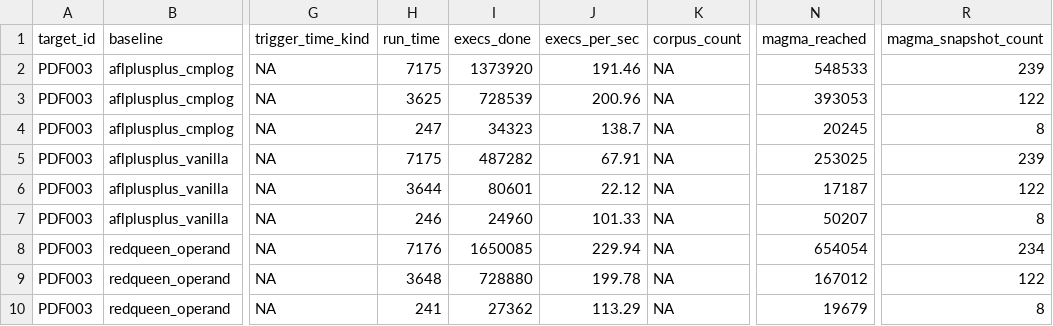
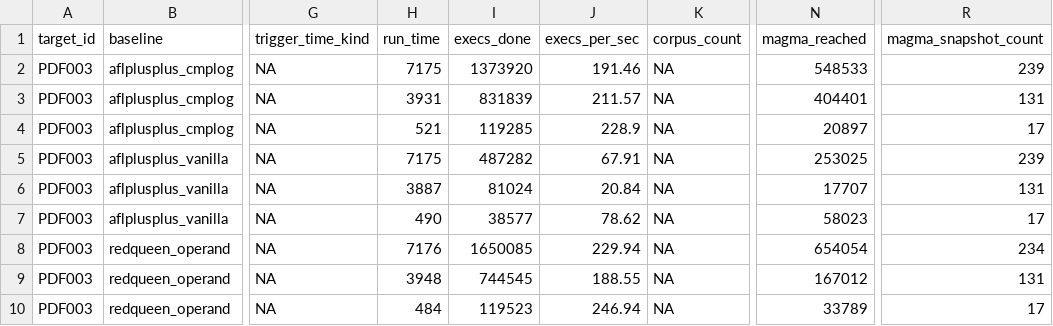
Before and after one commit to Ssh1y/FORMTRIG, a TSV file: artifacts/formtrig_native_readiness/raw/pdf003_matched_7200s_3rep_20260617T224500Z/partial_combined_baseline_summary/summary.tsv, drawn as a sheet; only a part is shown, gaps mark what is left out; the diff names each change by its address in the sheet, - before the commit and + after, or states it on an @@ line.

Commit message:
Refresh PDF003 combined live guidance snapshot

```diff
--- a/artifacts/formtrig_native_readiness/raw/pdf003_matched_7200s_3rep_20260617T224500Z/partial_combined_baseline_summary/summary.tsv
+++ b/artifacts/formtrig_native_readiness/raw/pdf003_matched_7200s_3rep_20260617T224500Z/partial_combined_baseline_summary/summary.tsv
-H3 (run_time): 3625
+H3 (run_time): 3931
-I3 (execs_done): 728539
+I3 (execs_done): 831839
-J3 (execs_per_sec): 200.96
+J3 (execs_per_sec): 211.57
-N3 (magma_reached): 393053
+N3 (magma_reached): 404401
-R3 (magma_snapshot_count): 122
+R3 (magma_snapshot_count): 131
-H4 (run_time): 247
+H4 (run_time): 521
-I4 (execs_done): 34323
+I4 (execs_done): 119285
-J4 (execs_per_sec): 138.7
+J4 (execs_per_sec): 228.9
-N4 (magma_reached): 20245
+N4 (magma_reached): 20897
-R4 (magma_snapshot_count): 8
+R4 (magma_snapshot_count): 17
-H6 (run_time): 3644
+H6 (run_time): 3887
-I6 (execs_done): 80601
+I6 (execs_done): 81024
-J6 (execs_per_sec): 22.12
+J6 (execs_per_sec): 20.84
-N6 (magma_reached): 17187
+N6 (magma_reached): 17707
-R6 (magma_snapshot_count): 122
+R6 (magma_snapshot_count): 131
-H7 (run_time): 246
+H7 (run_time): 490
-I7 (execs_done): 24960
+I7 (execs_done): 38577
-J7 (execs_per_sec): 101.33
+J7 (execs_per_sec): 78.62
-N7 (magma_reached): 50207
+N7 (magma_reached): 58023
-R7 (magma_snapshot_count): 8
+R7 (magma_snapshot_count): 17
-H9 (run_time): 3648
+H9 (run_time): 3948
-I9 (execs_done): 728880
+I9 (execs_done): 744545
-J9 (execs_per_sec): 199.78
+J9 (execs_per_sec): 188.55
-R9 (magma_snapshot_count): 122
+R9 (magma_snapshot_count): 131
-H10 (run_time): 241
+H10 (run_time): 484
-I10 (execs_done): 27362
+I10 (execs_done): 119523
-J10 (execs_per_sec): 113.29
+J10 (execs_per_sec): 246.94
-N10 (magma_reached): 19679
+N10 (magma_reached): 33789
-R10 (magma_snapshot_count): 8
+R10 (magma_snapshot_count): 17
```
Also changed, not shown: 4 other files.
